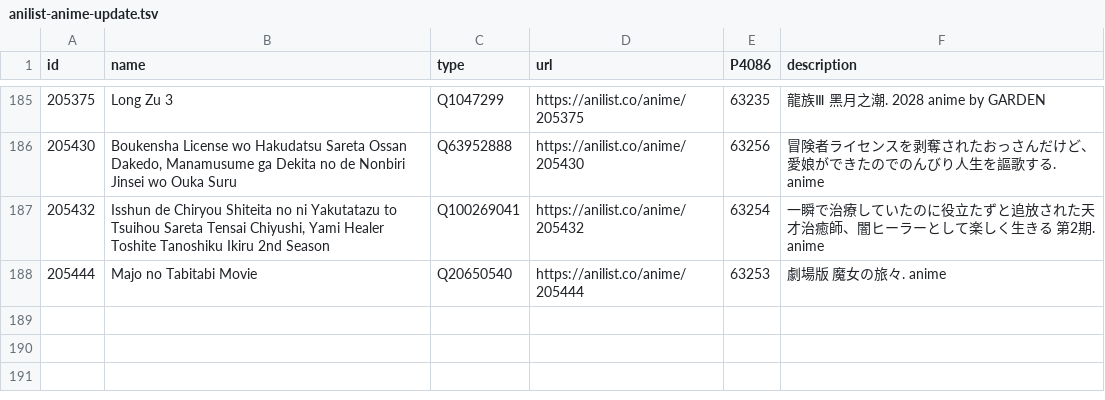
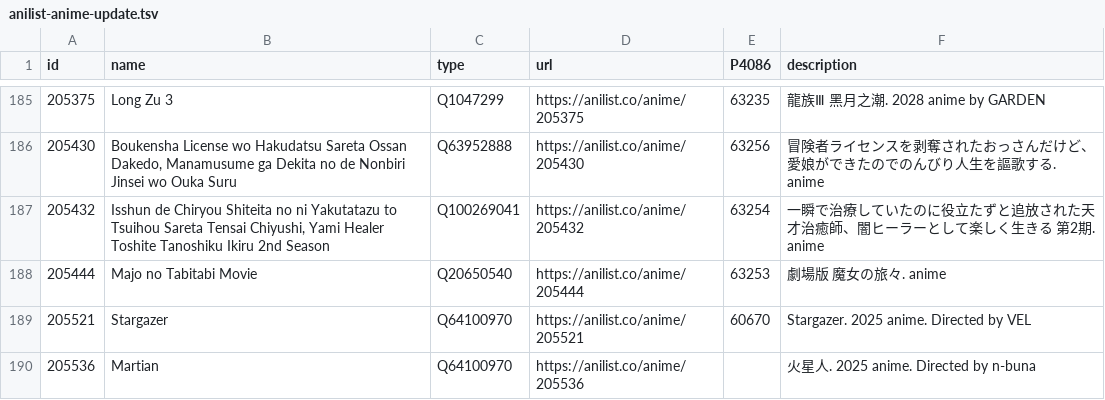
Before and after one commit to Func86/anilist-wikidata, a TSV file: anilist-anime-update.tsv, drawn as a sheet; only a part is shown, gaps mark what is left out.

```diff
--- a/anilist-anime-update.tsv
+++ b/anilist-anime-update.tsv
@@ -188 +188,3 @@ id	name	type	url	P4086	description
 205444	Majo no Tabitabi Movie	Q20650540	https://anilist.co/anime/205444	63253	劇場版 魔女の旅々. anime
+205521	Stargazer	Q64100970	https://anilist.co/anime/205521	60670	Stargazer. 2025 anime. Directed by VEL
+205536	Martian	Q64100970	https://anilist.co/anime/205536		火星人. 2025 anime. Directed by n-buna
```
Also changed, not shown: 2 other files.
